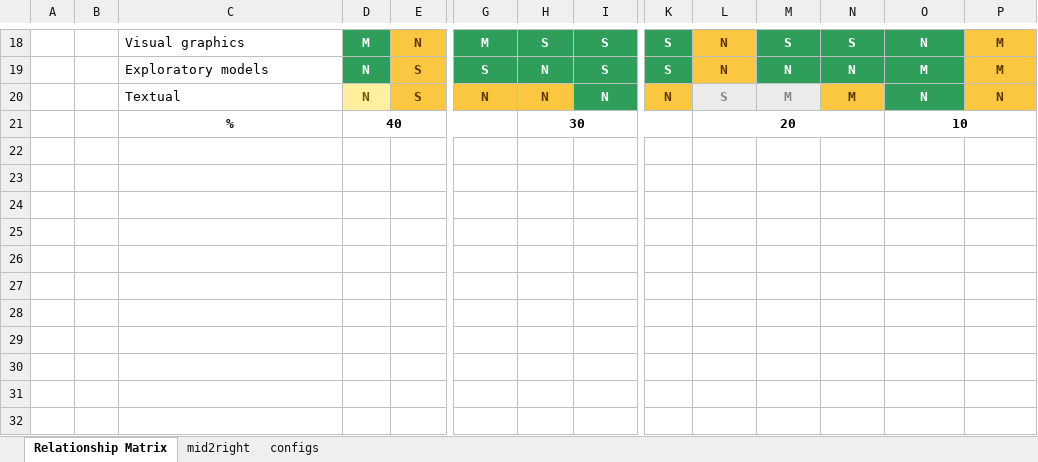
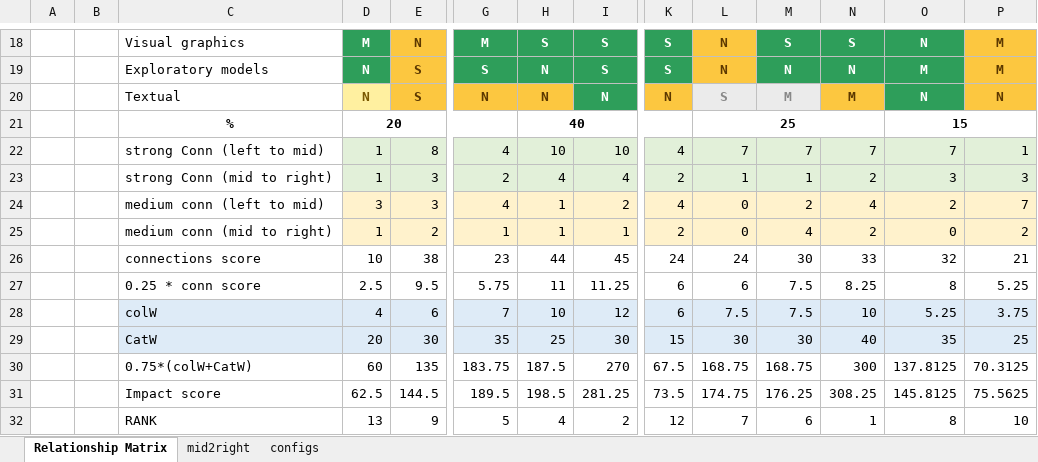
Before and after one commit to aliwaqas333/studio_bipartitie_3way, an Excel workbook: Required weights.xlsx, sheet Relationship Matrix, drawn as a sheet; only a part is shown, gaps mark what is left out; values as stored, in another font and other column widths than the file's, no borders; conditional formats not drawn; rows hold the shown columns only; the diff names each change by its address in the sheet, - before the commit and + after, or states it on an @@ line.

```diff
--- a/Required weights.xlsx (sheet Relationship Matrix)
+++ b/Required weights.xlsx (sheet Relationship Matrix)
-D21: 40
+D21: 20
-H21: 30
+H21: 40
-L21: 20
+L21: 25
-O21: 10
+O21: 15
+row 22:  |  | strong Conn (left to mid) | 1 | 8 | 4 | 10 | 10 | 4 | 7 | 7 | 7 | 7 | 1
+row 23:  |  | strong Conn (mid to right) | 1 | 3 | 2 | 4 | 4 | 2 | 1 | 1 | 2 | 3 | 3
+row 24:  |  | medium conn (left to mid) | 3 | 3 | 4 | 1 | 2 | 4 | 0 | 2 | 4 | 2 | 7
+row 25:  |  | medium conn (mid to right) | 1 | 2 | 1 | 1 | 1 | 2 | 0 | 4 | 2 | 0 | 2
+row 26:  |  | connections score | 10 | 38 | 23 | 44 | 45 | 24 | 24 | 30 | 33 | 32 | 21
+row 27:  |  | 0.25 * conn score | 2.5 | 9.5 | 5.75 | 11 | 11.25 | 6 | 6 | 7.5 | 8.25 | 8 | 5.25
+row 28:  |  | colW | 4 | 6 | 7 | 10 | 12 | 6 | 7.5 | 7.5 | 10 | 5.25 | 3.75
+row 29:  |  | CatW | 20 | 30 | 35 | 25 | 30 | 15 | 30 | 30 | 40 | 35 | 25
+row 30:  |  | 0.75*(colW+CatW) | 60 | 135 | 183.75 | 187.5 | 270 | 67.5 | 168.75 | 168.75 | 300 | 137.8125 | 70.3125
+row 31:  |  | Impact score | 62.5 | 144.5 | 189.5 | 198.5 | 281.25 | 73.5 | 174.75 | 176.25 | 308.25 | 145.8125 | 75.5625
+row 32:  |  | RANK | 13 | 9 | 5 | 4 | 2 | 12 | 7 | 6 | 1 | 8 | 10
```
Also changed, not shown: sheet mid2right, 1 other file.
